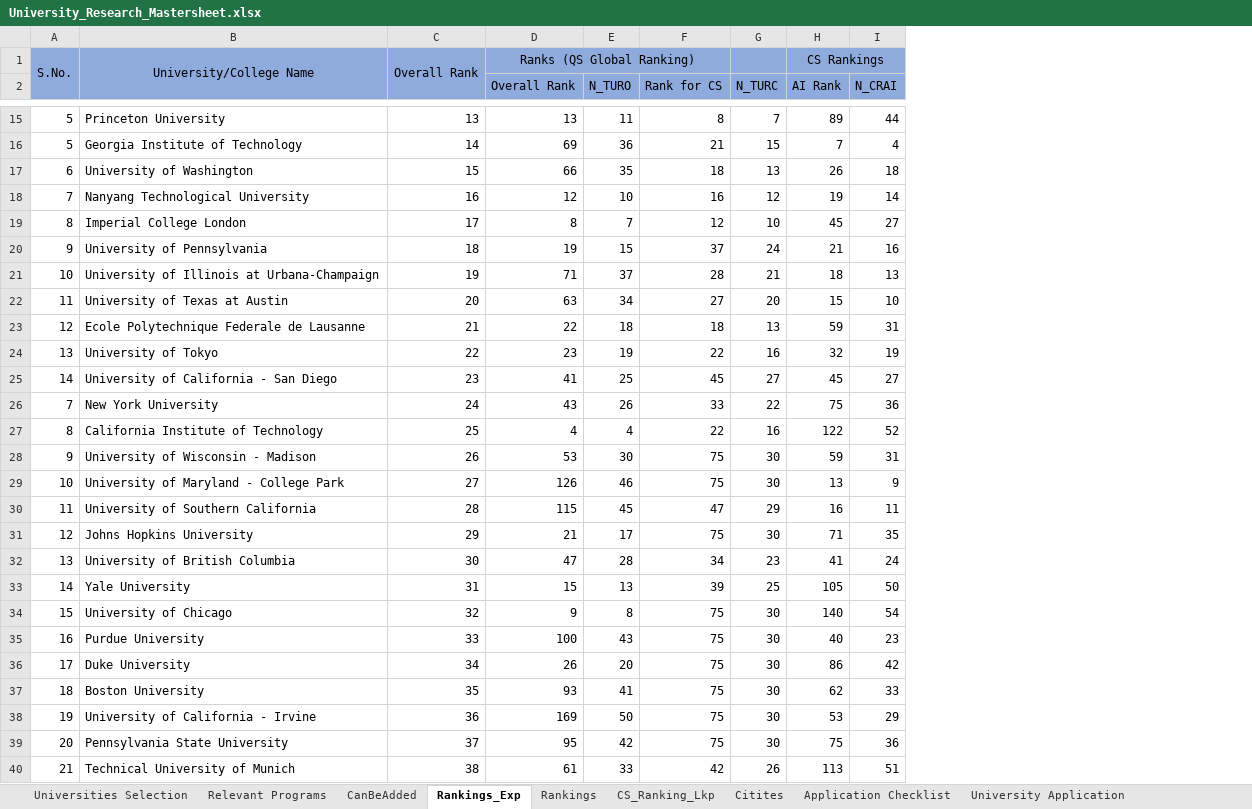
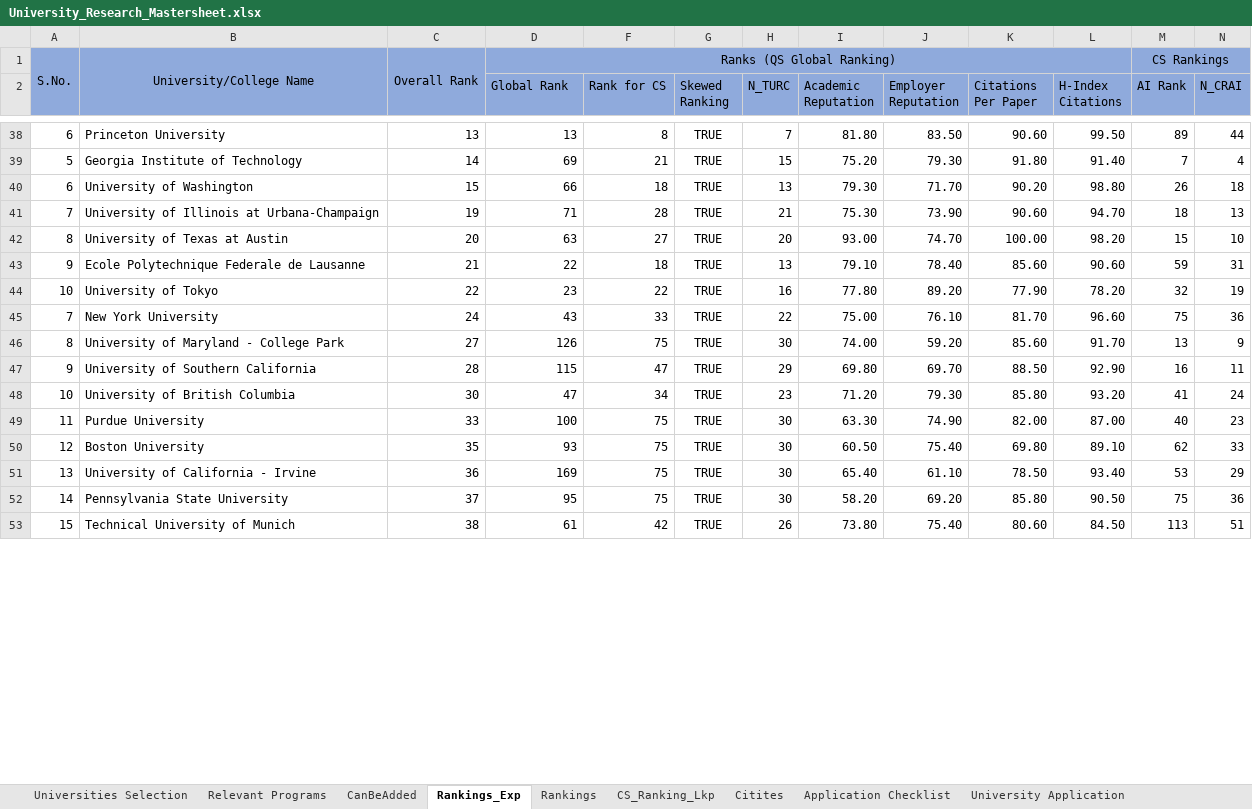
Before and after one commit to jayantabh/ms-app-docs, an Excel workbook: University_Research_Mastersheet.xlsx, sheet Rankings_Exp, drawn as a sheet; only a part is shown, gaps mark what is left out; values as stored, in another font and other column widths than the file's, no borders; removed rows and columns are numbered as before the commit, all else as after; rows hold the shown columns only; the diff covers the shown part only; the diff names each change by its address in the sheet, - before the commit and + after, or states it on an @@ line.

```diff
--- a/University_Research_Mastersheet.xlsx (sheet Rankings_Exp)
+++ b/University_Research_Mastersheet.xlsx (sheet Rankings_Exp)
@@ column E (N_TURO) hidden, rows 15-17: 11 | 36 | 35; rows 21-24: 37 | 34 | 18 | 19; row 26: 26; rows 29-30: 46 | 45; row 32: 28; row 35: 43; rows 37-40: 41 | 50 | 42 | 33 @@
+column G (Skewed Ranking), rows 38-53: all TRUE
+column I (Academic Reputation), rows 38-53: 81.80 | 75.20 | 79.30 | 75.30 | 93.00 | 79.10 | 77.80 | 75.00 | 74.00 | 69.80 | 71.20 | 63.30 | 60.50 | 65.40 | 58.20 | 73.80
+column J (Employer Reputation), rows 38-53: 83.50 | 79.30 | 71.70 | 73.90 | 74.70 | 78.40 | 89.20 | 76.10 | 59.20 | 69.70 | 79.30 | 74.90 | 75.40 | 61.10 | 69.20 | 75.40
+column K (Citations Per Paper), rows 38-53: 90.60 | 91.80 | 90.20 | 90.60 | 100.00 | 85.60 | 77.90 | 81.70 | 85.60 | 88.50 | 85.80 | 82.00 | 69.80 | 78.50 | 85.80 | 80.60
+column L (H-Index Citations), rows 38-53: 99.50 | 91.40 | 98.80 | 94.70 | 98.20 | 90.60 | 78.20 | 96.60 | 91.70 | 92.90 | 93.20 | 87.00 | 89.10 | 93.40 | 90.50 | 84.50
-D1:F1 merged
+D1:L1 merged
-D2: Overall Rank
+D2: Global Rank
-A38: 5
+A38: 6
-row 18: 7 | Nanyang Technological University | 16 | 12 | 10 | 16 | 12 | 19 | 14
-row 19: 8 | Imperial College London | 17 | 8 | 7 | 12 | 10 | 45 | 27
-row 20: 9 | University of Pennsylvania | 18 | 19 | 15 | 37 | 24 | 21 | 16
-A41: 10
+A41: 7
-A42: 11
+A42: 8
-A43: 12
+A43: 9
-A44: 13
+A44: 10
-row 25: 14 | University of California - San Diego | 23 | 41 | 25 | 45 | 27 | 45 | 27
-row 27: 8 | California Institute of Technology | 25 | 4 | 4 | 22 | 16 | 122 | 52
-row 28: 9 | University of Wisconsin - Madison | 26 | 53 | 30 | 75 | 30 | 59 | 31
-A46: 10
+A46: 8
-A47: 11
+A47: 9
-row 31: 12 | Johns Hopkins University | 29 | 21 | 17 | 75 | 30 | 71 | 35
-A48: 13
+A48: 10
-row 33: 14 | Yale University | 31 | 15 | 13 | 39 | 25 | 105 | 50
-row 34: 15 | University of Chicago | 32 | 9 | 8 | 75 | 30 | 140 | 54
-A49: 16
+A49: 11
-row 36: 17 | Duke University | 34 | 26 | 20 | 75 | 30 | 86 | 42
-A50: 18
+A50: 12
-A51: 19
+A51: 13
-A52: 20
+A52: 14
-A53: 21
+A53: 15
```
Also changed, not shown: 26 added rows, 16 removed rows, 3 moved rows, 7 edited cells and cell formats elsewhere in this sheet, sheet Universities Selection, sheet Rankings, formulas that keep their value, hidden cells.
